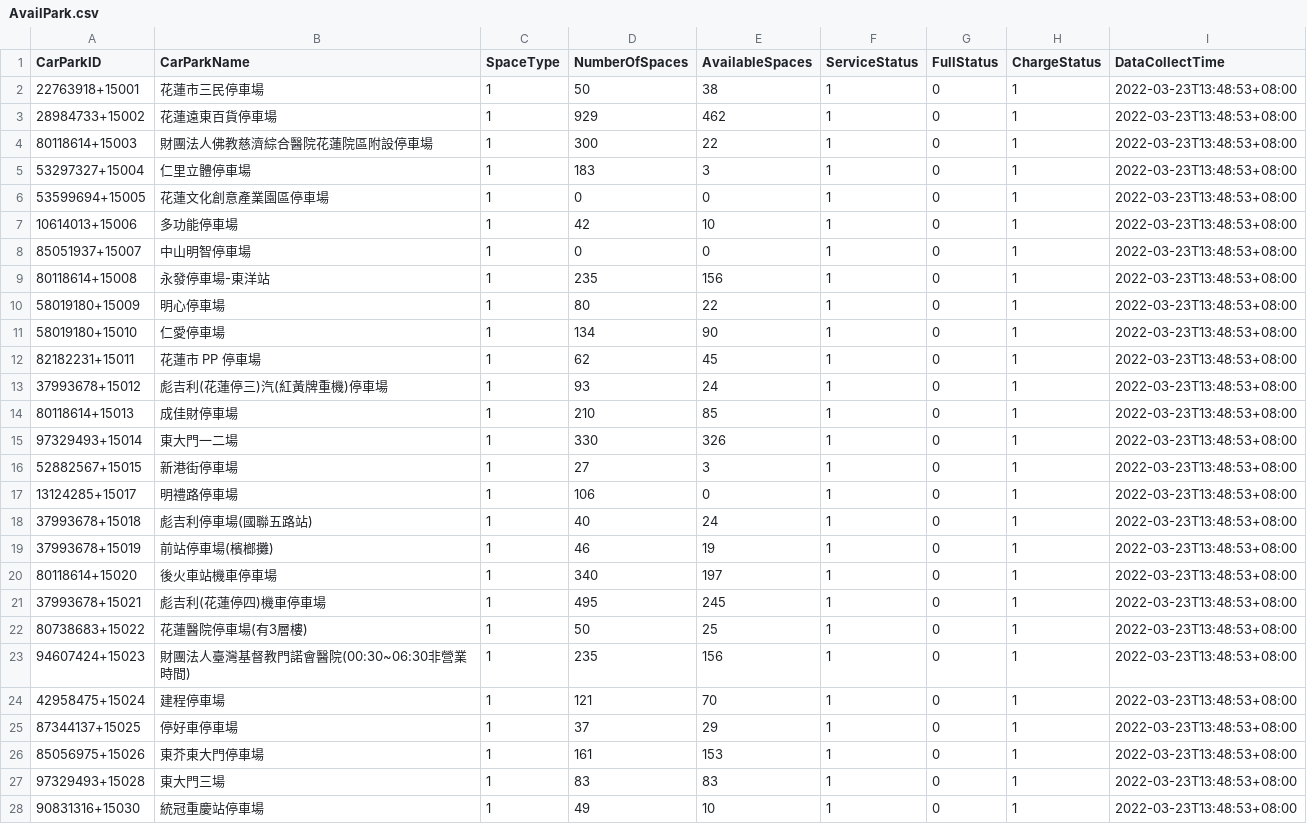
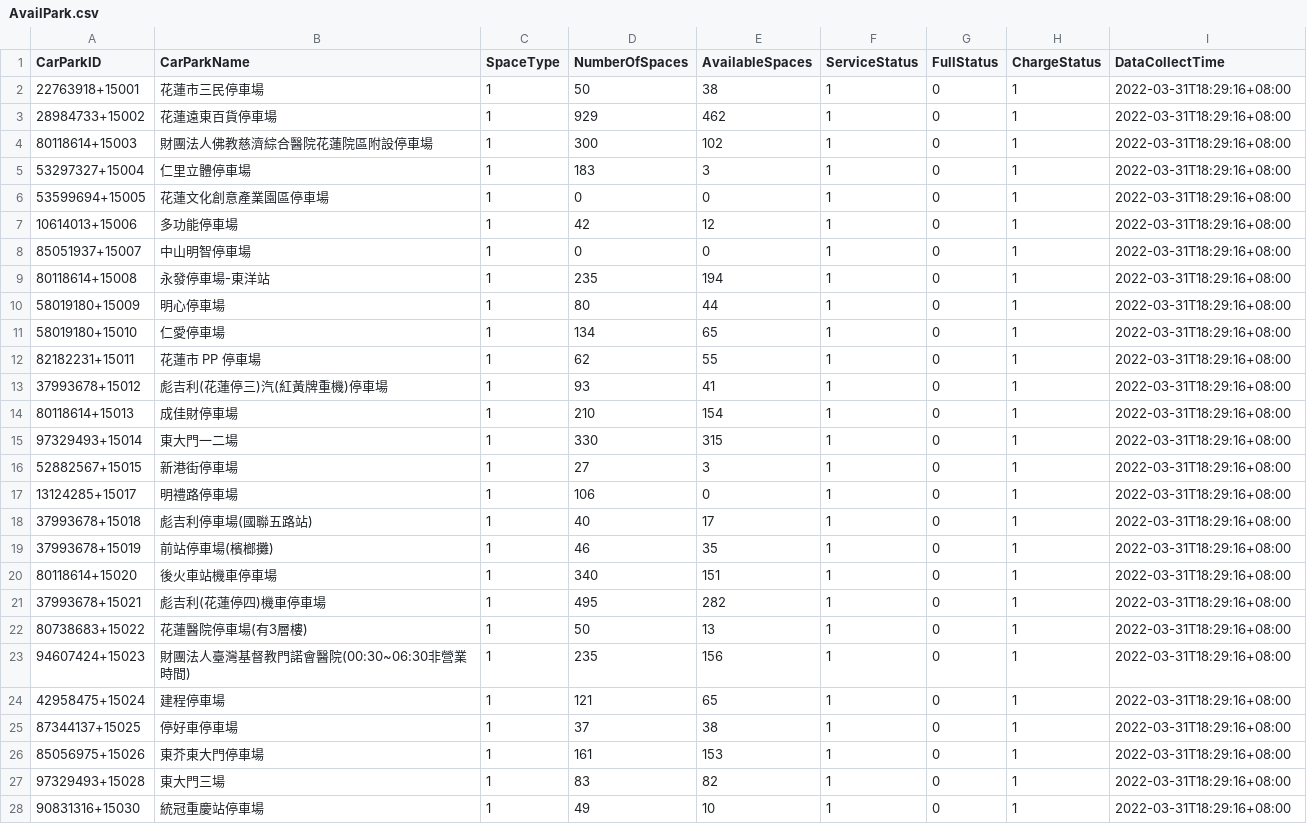
Before and after one commit to aliencat0528/TDXeHualien, a CSV file: CollectData/AvailPark.csv, drawn as a sheet.

```diff
--- a/CollectData/AvailPark.csv
+++ b/CollectData/AvailPark.csv
@@ -1,28 +1,28 @@
 CarParkID,CarParkName,SpaceType,NumberOfSpaces,AvailableSpaces,ServiceStatus,FullStatus,ChargeStatus,DataCollectTime
-22763918+15001,花蓮市三民停車場,1,50,38,1,0,1,2022-03-23T13:48:53+08:00
-28984733+15002,花蓮遠東百貨停車場,1,929,462,1,0,1,2022-03-23T13:48:53+08:00
-80118614+15003,財團法人佛教慈濟綜合醫院花蓮院區附設停車場,1,300,22,1,0,1,2022-03-23T13:48:53+08:00
-53297327+15004,仁里立體停車場,1,183,3,1,0,1,2022-03-23T13:48:53+08:00
-53599694+15005,花蓮文化創意產業園區停車場,1,0,0,1,0,1,2022-03-23T13:48:53+08:00
-10614013+15006,多功能停車場,1,42,10,1,0,1,2022-03-23T13:48:53+08:00
-85051937+15007,中山明智停車場,1,0,0,1,0,1,2022-03-23T13:48:53+08:00
-80118614+15008,永發停車場-東洋站,1,235,156,1,0,1,2022-03-23T13:48:53+08:00
-58019180+15009,明心停車場,1,80,22,1,0,1,2022-03-23T13:48:53+08:00
-58019180+15010,仁愛停車場,1,134,90,1,0,1,2022-03-23T13:48:53+08:00
-82182231+15011,花蓮市 PP 停車場,1,62,45,1,0,1,2022-03-23T13:48:53+08:00
-37993678+15012,彪吉利(花蓮停三)汽(紅黃牌重機)停車場,1,93,24,1,0,1,2022-03-23T13:48:53+08:00
-80118614+15013,成佳財停車場,1,210,85,1,0,1,2022-03-23T13:48:53+08:00
-97329493+15014,東大門一二場,1,330,326,1,0,1,2022-03-23T13:48:53+08:00
-52882567+15015,新港街停車場,1,27,3,1,0,1,2022-03-23T13:48:53+08:00
-13124285+15017,明禮路停車場,1,106,0,1,0,1,2022-03-23T13:48:53+08:00
-37993678+15018,彪吉利停車場(國聯五路站),1,40,24,1,0,1,2022-03-23T13:48:53+08:00
-37993678+15019,前站停車場(檳榔攤),1,46,19,1,0,1,2022-03-23T13:48:53+08:00
-80118614+15020,後火車站機車停車場,1,340,197,1,0,1,2022-03-23T13:48:53+08:00
-37993678+15021,彪吉利(花蓮停四)機車停車場,1,495,245,1,0,1,2022-03-23T13:48:53+08:00
-80738683+15022,花蓮醫院停車場(有3層樓),1,50,25,1,0,1,2022-03-23T13:48:53+08:00
-94607424+15023,財團法人臺灣基督教門諾會醫院(00:30~06:30非營業時間),1,235,156,1,0,1,2022-03-23T13:48:53+08:00
-42958475+15024,建程停車場,1,121,70,1,0,1,2022-03-23T13:48:53+08:00
-87344137+15025,停好車停車場,1,37,29,1,0,1,2022-03-23T13:48:53+08:00
-85056975+15026,東芥東大門停車場,1,161,153,1,0,1,2022-03-23T13:48:53+08:00
-97329493+15028,東大門三場,1,83,83,1,0,1,2022-03-23T13:48:53+08:00
-90831316+15030,統冠重慶站停車場,1,49,10,1,0,1,2022-03-23T13:48:53+08:00
+22763918+15001,花蓮市三民停車場,1,50,38,1,0,1,2022-03-31T18:29:16+08:00
+28984733+15002,花蓮遠東百貨停車場,1,929,462,1,0,1,2022-03-31T18:29:16+08:00
+80118614+15003,財團法人佛教慈濟綜合醫院花蓮院區附設停車場,1,300,102,1,0,1,2022-03-31T18:29:16+08:00
+53297327+15004,仁里立體停車場,1,183,3,1,0,1,2022-03-31T18:29:16+08:00
+53599694+15005,花蓮文化創意產業園區停車場,1,0,0,1,0,1,2022-03-31T18:29:16+08:00
+10614013+15006,多功能停車場,1,42,12,1,0,1,2022-03-31T18:29:16+08:00
+85051937+15007,中山明智停車場,1,0,0,1,0,1,2022-03-31T18:29:16+08:00
+80118614+15008,永發停車場-東洋站,1,235,194,1,0,1,2022-03-31T18:29:16+08:00
+58019180+15009,明心停車場,1,80,44,1,0,1,2022-03-31T18:29:16+08:00
+58019180+15010,仁愛停車場,1,134,65,1,0,1,2022-03-31T18:29:16+08:00
+82182231+15011,花蓮市 PP 停車場,1,62,55,1,0,1,2022-03-31T18:29:16+08:00
+37993678+15012,彪吉利(花蓮停三)汽(紅黃牌重機)停車場,1,93,41,1,0,1,2022-03-31T18:29:16+08:00
+80118614+15013,成佳財停車場,1,210,154,1,0,1,2022-03-31T18:29:16+08:00
+97329493+15014,東大門一二場,1,330,315,1,0,1,2022-03-31T18:29:16+08:00
+52882567+15015,新港街停車場,1,27,3,1,0,1,2022-03-31T18:29:16+08:00
+13124285+15017,明禮路停車場,1,106,0,1,0,1,2022-03-31T18:29:16+08:00
+37993678+15018,彪吉利停車場(國聯五路站),1,40,17,1,0,1,2022-03-31T18:29:16+08:00
+37993678+15019,前站停車場(檳榔攤),1,46,35,1,0,1,2022-03-31T18:29:16+08:00
+80118614+15020,後火車站機車停車場,1,340,151,1,0,1,2022-03-31T18:29:16+08:00
+37993678+15021,彪吉利(花蓮停四)機車停車場,1,495,282,1,0,1,2022-03-31T18:29:16+08:00
+80738683+15022,花蓮醫院停車場(有3層樓),1,50,13,1,0,1,2022-03-31T18:29:16+08:00
+94607424+15023,財團法人臺灣基督教門諾會醫院(00:30~06:30非營業時間),1,235,156,1,0,1,2022-03-31T18:29:16+08:00
+42958475+15024,建程停車場,1,121,65,1,0,1,2022-03-31T18:29:16+08:00
+87344137+15025,停好車停車場,1,37,38,1,0,1,2022-03-31T18:29:16+08:00
+85056975+15026,東芥東大門停車場,1,161,153,1,0,1,2022-03-31T18:29:16+08:00
+97329493+15028,東大門三場,1,83,82,1,0,1,2022-03-31T18:29:16+08:00
+90831316+15030,統冠重慶站停車場,1,49,10,1,0,1,2022-03-31T18:29:16+08:00
```
Also changed, not shown: AvailPark.csv, 15 other files.
